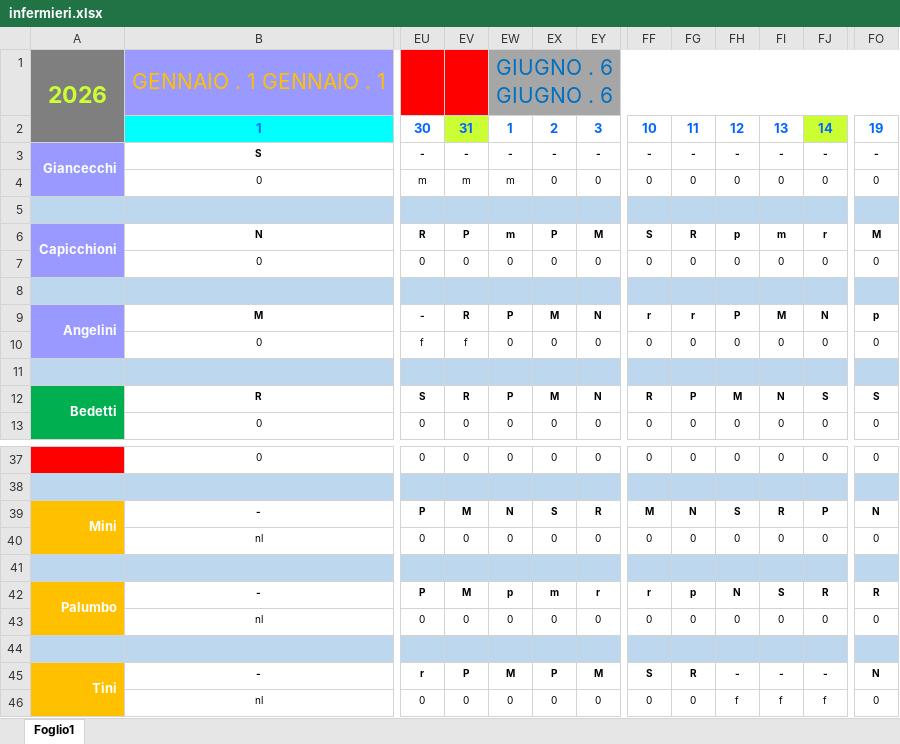
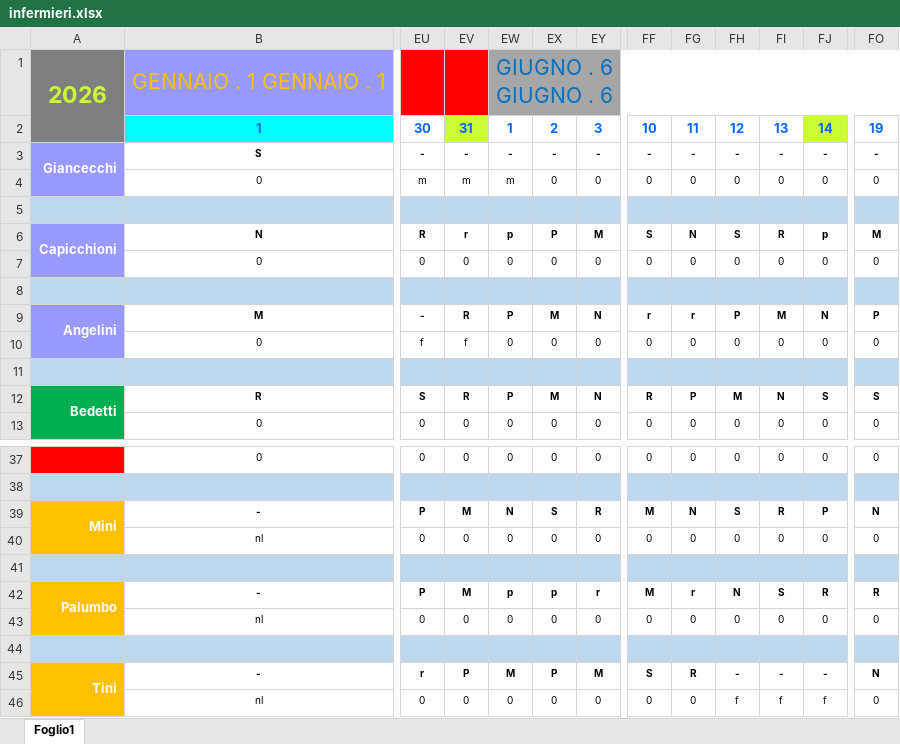
Before and after one commit to centrale118rsm-code/Turni-Infermieri-2026, an Excel workbook: infermieri.xlsx, sheet Foglio1, drawn as a sheet; only a part is shown, gaps mark what is left out; values as stored, in another font and other column widths than the file's, no borders; conditional formats not drawn; the diff covers the shown part only; the diff names each change by its address in the sheet, - before the commit and + after, or states it on an @@ line.

```diff
--- a/infermieri.xlsx (sheet Foglio1)
+++ b/infermieri.xlsx (sheet Foglio1)
-EV6: P
+EV6: r
-EW6: m
+EW6: p
-FG6: R
+FG6: N
-FH6: p
+FH6: S
-FI6: m
+FI6: R
-FJ6: r
+FJ6: p
-FO9: p
+FO9: P
-EX42: m
+EX42: p
-FF42: r
+FF42: M
-FG42: p
+FG42: r
```
Also changed, not shown: 64 edited cells elsewhere in this sheet.
